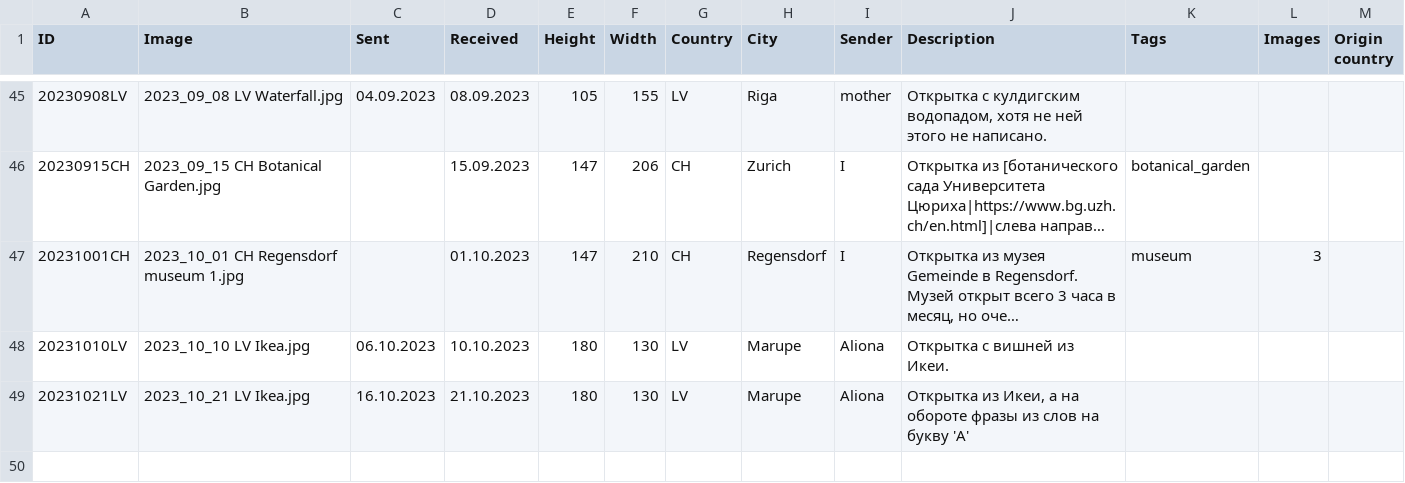
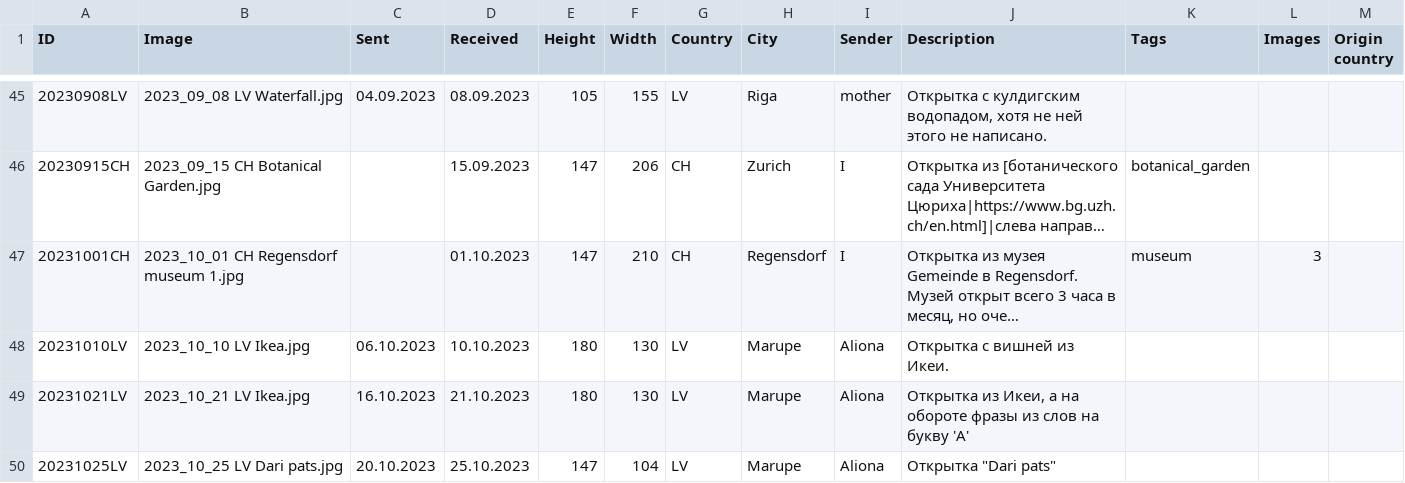
Before and after one commit to KarinaCher/collection, a TSV file: src/main/resources/Postcard collection - 2023.tsv, drawn as a sheet; only a part is shown, gaps mark what is left out; long unchanged cells end in …; the diff names each change by its address in the sheet, - before the commit and + after, or states it on an @@ line.

```diff
--- a/src/main/resources/Postcard collection - 2023.tsv
+++ b/src/main/resources/Postcard collection - 2023.tsv
+row 50: 20231025LV | 2023_10_25 LV Dari pats.jpg | 20.10.2023 | 25.10.2023 | 147 | 104 | LV | Marupe | Aliona | Открытка "Dari pats"
```
Also changed, not shown: 1 other file.
